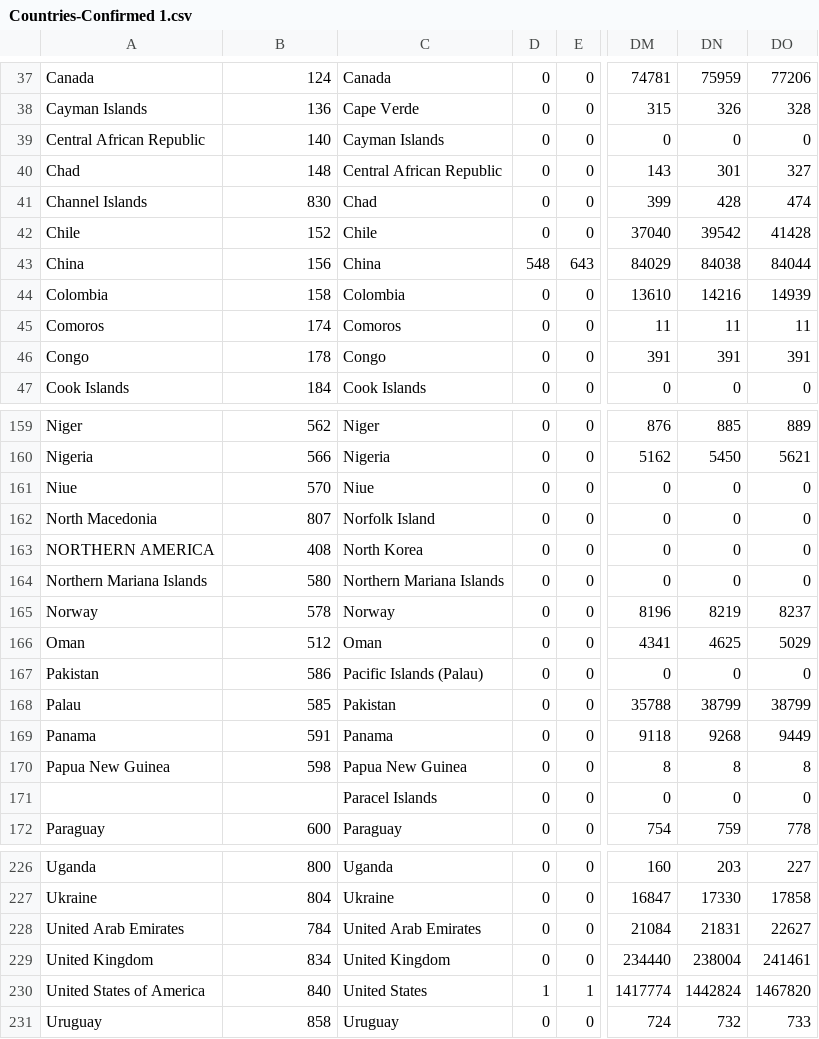
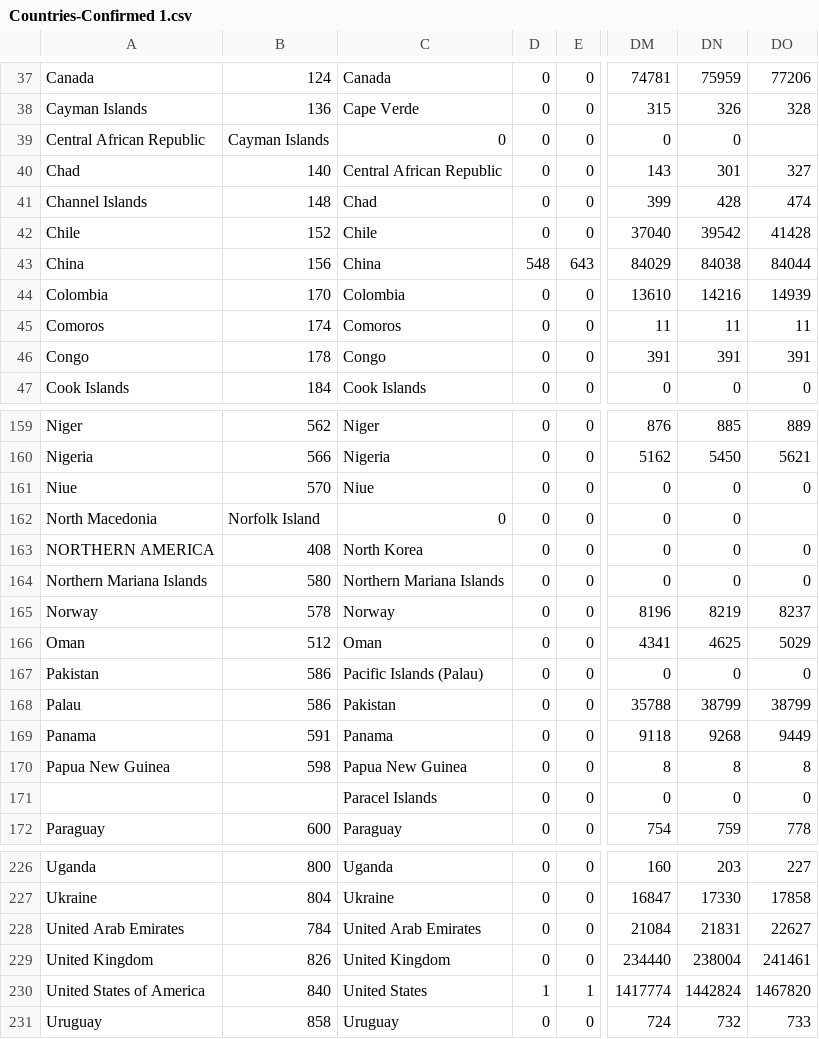
Before and after one commit to vaggK/COVID-19, a CSV file: Countries-Confirmed 1.csv, drawn as a sheet; only a part is shown, gaps mark what is left out; the diff names each change by its address in the sheet, - before the commit and + after, or states it on an @@ line.

Commit message:
Update Countries-Confirmed 1.csv

```diff
--- a/Countries-Confirmed 1.csv
+++ b/Countries-Confirmed 1.csv
-B39: 140
+B39: Cayman Islands
-C39: Cayman Islands
+C39: 0
-DO39: 0
+DO39: (empty)
-B40: 148
+B40: 140
-B41: 830
+B41: 148
-B44: 158
+B44: 170
-B162: 807
+B162: Norfolk Island
-C162: Norfolk Island
+C162: 0
-DO162: 0
+DO162: (empty)
-B168: 585
+B168: 586
-B229: 834
+B229: 826
```
